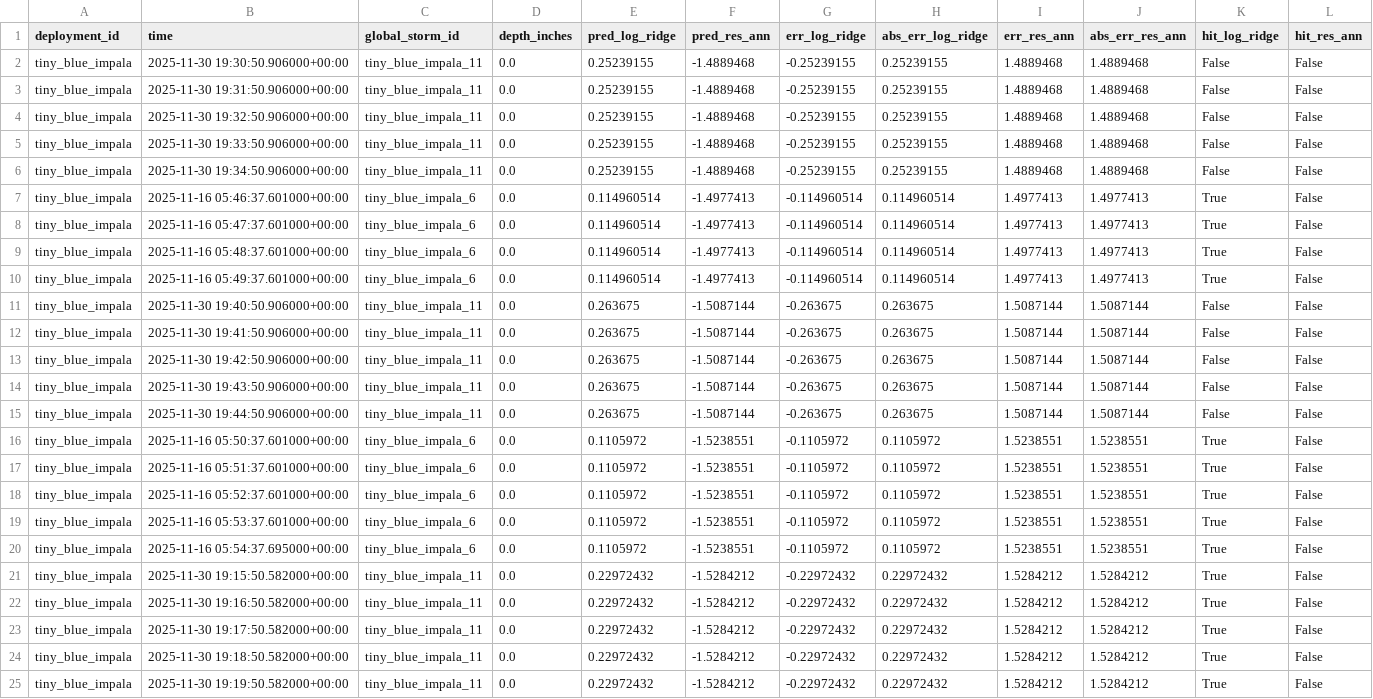
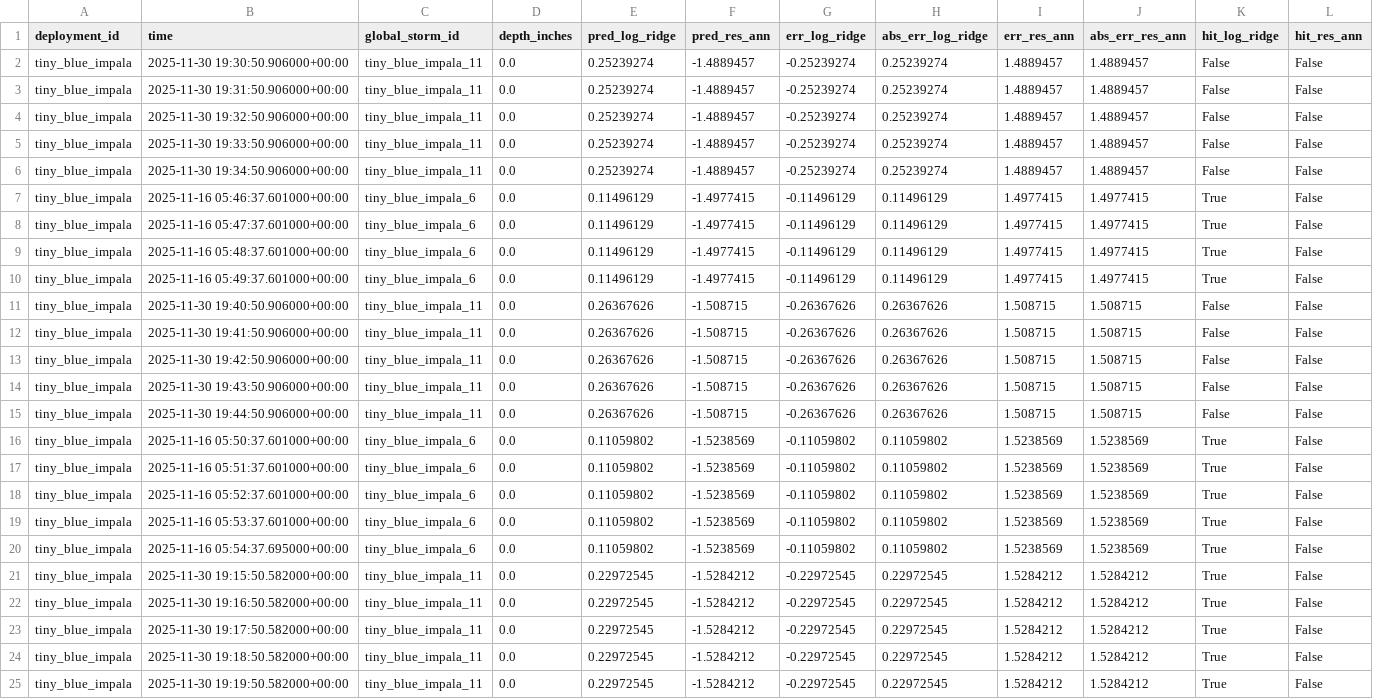
Before and after one commit to mwdunlap2004/floodnet_work, a CSV file: results/error_examples/best_ann_examples.csv, drawn as a sheet; only a part is shown; the diff covers the shown part only; the diff names each change by its address in the sheet, - before the commit and + after, or states it on an @@ line.

```diff
--- a/results/error_examples/best_ann_examples.csv
+++ b/results/error_examples/best_ann_examples.csv
-E2:E6 (pred_log_ridge): 0.25239155
+E2:E6 (pred_log_ridge): 0.25239274
-F2:F6 (pred_res_ann): -1.4889468
+F2:F6 (pred_res_ann): -1.4889457
-G2:G6 (err_log_ridge): -0.25239155
+G2:G6 (err_log_ridge): -0.25239274
-H2:H6 (abs_err_log_ridge): 0.25239155
+H2:H6 (abs_err_log_ridge): 0.25239274
-I2:I6 (err_res_ann): 1.4889468
+I2:I6 (err_res_ann): 1.4889457
-J2:J6 (abs_err_res_ann): 1.4889468
+J2:J6 (abs_err_res_ann): 1.4889457
-E7:E10 (pred_log_ridge): 0.114960514
+E7:E10 (pred_log_ridge): 0.11496129
-F7:F10 (pred_res_ann): -1.4977413
+F7:F10 (pred_res_ann): -1.4977415
-G7:G10 (err_log_ridge): -0.114960514
+G7:G10 (err_log_ridge): -0.11496129
-H7:H10 (abs_err_log_ridge): 0.114960514
+H7:H10 (abs_err_log_ridge): 0.11496129
-I7:I10 (err_res_ann): 1.4977413
+I7:I10 (err_res_ann): 1.4977415
-J7:J10 (abs_err_res_ann): 1.4977413
+J7:J10 (abs_err_res_ann): 1.4977415
-E11:E15 (pred_log_ridge): 0.263675
+E11:E15 (pred_log_ridge): 0.26367626
-F11:F15 (pred_res_ann): -1.5087144
+F11:F15 (pred_res_ann): -1.508715
-G11:G15 (err_log_ridge): -0.263675
+G11:G15 (err_log_ridge): -0.26367626
-H11:H15 (abs_err_log_ridge): 0.263675
+H11:H15 (abs_err_log_ridge): 0.26367626
-I11:I15 (err_res_ann): 1.5087144
+I11:I15 (err_res_ann): 1.508715
-J11:J15 (abs_err_res_ann): 1.5087144
+J11:J15 (abs_err_res_ann): 1.508715
-E16:E20 (pred_log_ridge): 0.1105972
+E16:E20 (pred_log_ridge): 0.11059802
-F16:F20 (pred_res_ann): -1.5238551
+F16:F20 (pred_res_ann): -1.5238569
-G16:G20 (err_log_ridge): -0.1105972
+G16:G20 (err_log_ridge): -0.11059802
-H16:H20 (abs_err_log_ridge): 0.1105972
+H16:H20 (abs_err_log_ridge): 0.11059802
-I16:I20 (err_res_ann): 1.5238551
+I16:I20 (err_res_ann): 1.5238569
-J16:J20 (abs_err_res_ann): 1.5238551
+J16:J20 (abs_err_res_ann): 1.5238569
-E21:E25 (pred_log_ridge): 0.22972432
+E21:E25 (pred_log_ridge): 0.22972545
-G21:G25 (err_log_ridge): -0.22972432
+G21:G25 (err_log_ridge): -0.22972545
-H21:H25 (abs_err_log_ridge): 0.22972432
+H21:H25 (abs_err_log_ridge): 0.22972545
```
Also changed, not shown: 36 edited cells elsewhere in this file, results/error_examples/best_logridge_examples.csv, results/error_examples/storm_failures_ann.csv, 12 other files.
